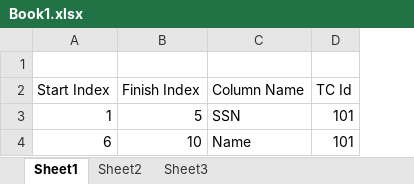
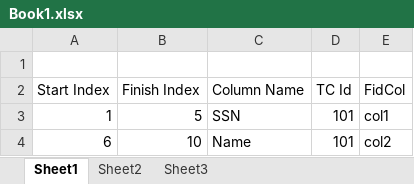
Before and after one commit to satyam-sr/beaconInput, an Excel workbook: Book1.xlsx, sheet Sheet1, drawn as a sheet; values as stored, in another font and other column widths than the file's, no borders; the diff names each change by its address in the sheet, - before the commit and + after, or states it on an @@ line.

Commit message:
Add files via upload

```diff
--- a/Book1.xlsx (sheet Sheet1)
+++ b/Book1.xlsx (sheet Sheet1)
+column E (FidCol), rows 3-4: col1 | col2
```
